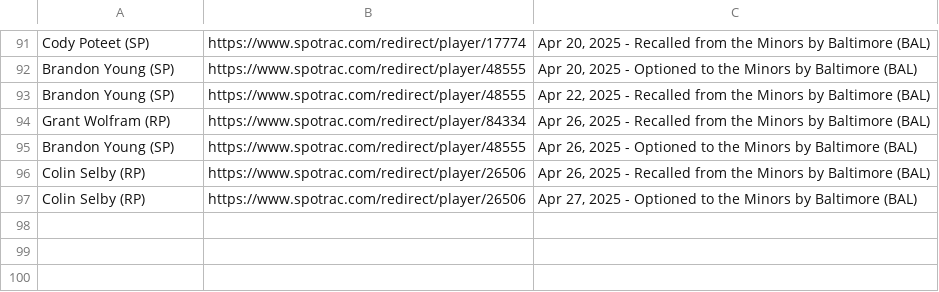
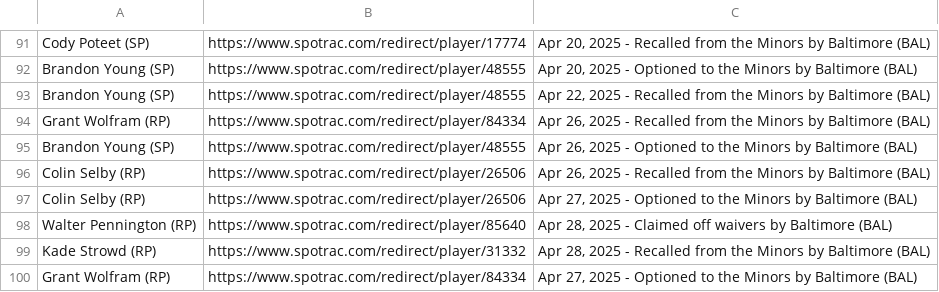
Before and after one commit to NewsAppsUMD/rushabhbot, a CSV file: orioles_contract_data.csv, drawn as a sheet; only a part is shown, gaps mark what is left out.

```diff
--- a/orioles_contract_data.csv
+++ b/orioles_contract_data.csv
@@ -97 +97,4 @@ Colin Selby (RP),https://www.spotrac.com/redirect/player/26506,"Apr 26, 2025 - R
 Colin Selby (RP),https://www.spotrac.com/redirect/player/26506,"Apr 27, 2025 - Optioned to the Minors by Baltimore (BAL)"
+Walter Pennington (RP),https://www.spotrac.com/redirect/player/85640,"Apr 28, 2025 - Claimed off waivers by Baltimore (BAL)"
+Kade Strowd (RP),https://www.spotrac.com/redirect/player/31332,"Apr 28, 2025 - Recalled from the Minors by Baltimore (BAL)"
+Grant Wolfram (RP),https://www.spotrac.com/redirect/player/84334,"Apr 27, 2025 - Optioned to the Minors by Baltimore (BAL)"
```
